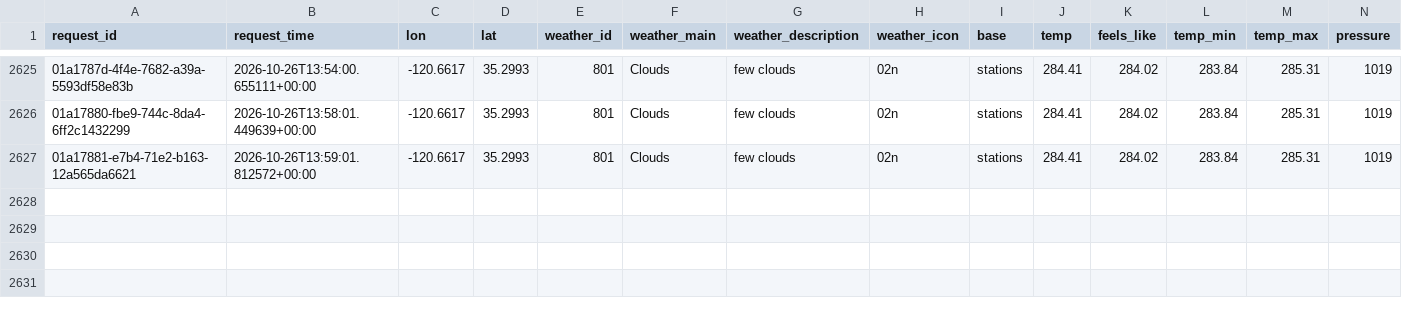
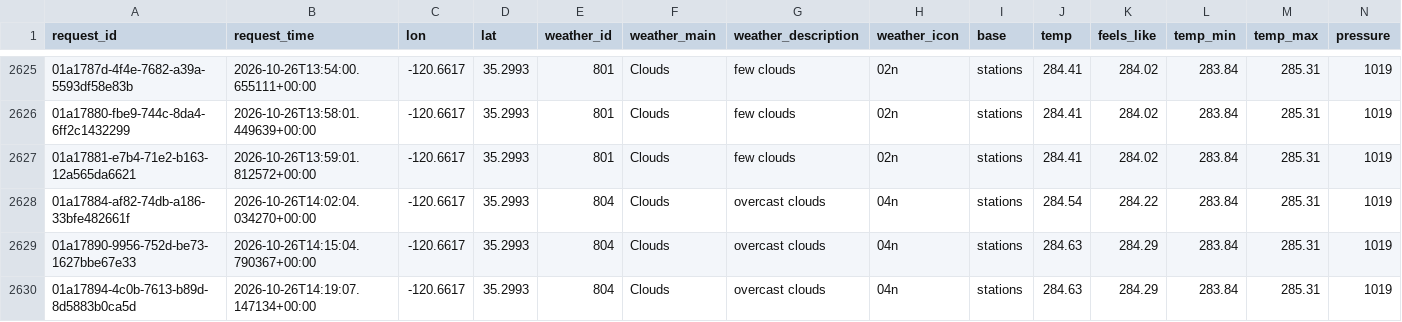
Before and after one commit to jdmremi/kcpr, a CSV file: weather.csv, drawn as a sheet; only a part is shown, gaps mark what is left out; rows hold the shown columns only; the diff names each change by its address in the sheet, - before the commit and + after, or states it on an @@ line.

```diff
--- a/weather.csv
+++ b/weather.csv
+row 2628: 01a17884-af82-74db-a186-33bfe482661f | 2026-10-26T14:02:04.034270+00:00 | -120.6617 | 35.2993 | 804 | Clouds | overcast clouds | 04n | stations | 284.54 | 284.22 | 283.84 | 285.31 | 1019
+row 2629: 01a17890-9956-752d-be73-1627bbe67e33 | 2026-10-26T14:15:04.790367+00:00 | -120.6617 | 35.2993 | 804 | Clouds | overcast clouds | 04n | stations | 284.63 | 284.29 | 283.84 | 285.31 | 1019
+row 2630: 01a17894-4c0b-7613-b89d-8d5883b0ca5d | 2026-10-26T14:19:07.147134+00:00 | -120.6617 | 35.2993 | 804 | Clouds | overcast clouds | 04n | stations | 284.63 | 284.29 | 283.84 | 285.31 | 1019
```
Also changed, not shown: now_playing.csv, track_analysis.csv, 1 other file.
